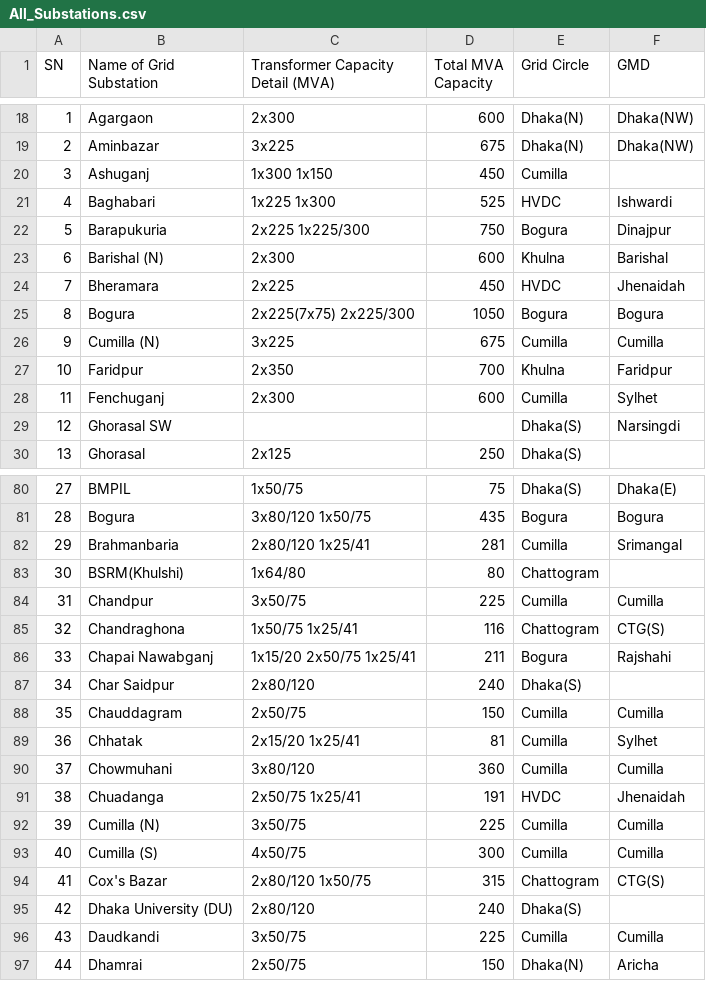
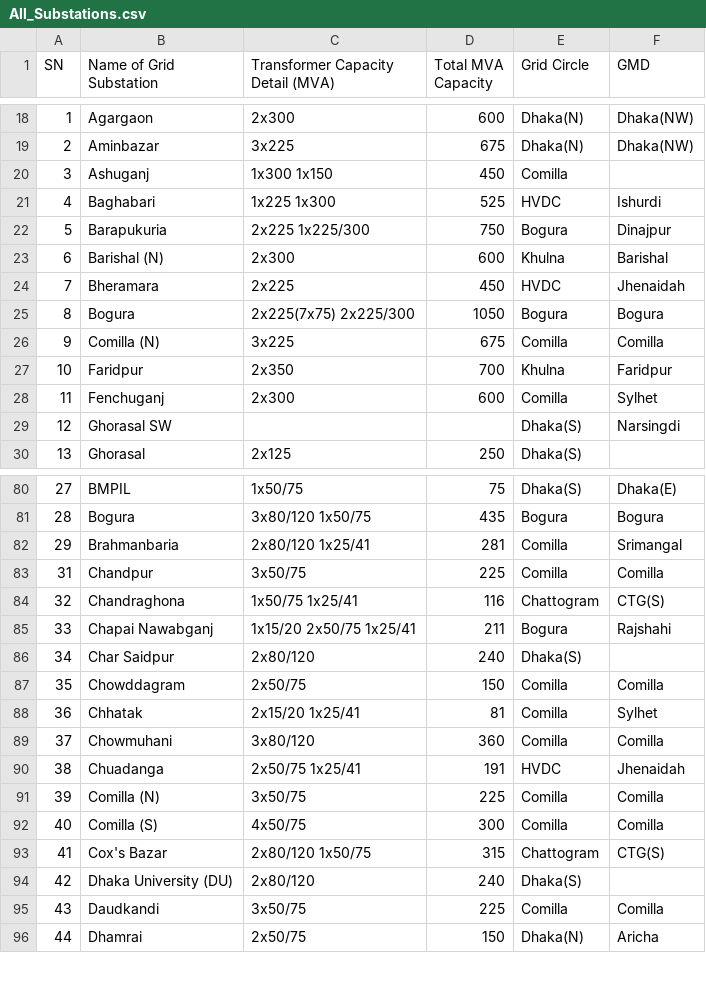
Before and after one commit to MahdeeMushfiqueKamal/Power-Grid-Network-Analysis, a CSV file: EDA/All_Substations.csv, drawn as a sheet; only a part is shown, gaps mark what is left out; the diff covers the shown part only.

```diff
--- a/EDA/All_Substations.csv
+++ b/EDA/All_Substations.csv
@@ -19,4 +19,4 @@ SN,Name of Grid Substation,Transformer Capacity Detail (MVA),Total MVA Capacity,
 2,Aminbazar,3x225,675,Dhaka(N),Dhaka(NW)
-3,Ashuganj,1x300 1x150,450,Cumilla,
-4,Baghabari,1x225 1x300,525,HVDC,Ishwardi
+3,Ashuganj,1x300 1x150,450,Comilla,
+4,Baghabari,1x225 1x300,525,HVDC,Ishurdi
 5,Barapukuria,2x225 1x225/300,750,Bogura,Dinajpur
@@ -25,5 +25,5 @@ SN,Name of Grid Substation,Transformer Capacity Detail (MVA),Total MVA Capacity,
 8,Bogura,2x225(7x75) 2x225/300,1050,Bogura,Bogura
-9,Cumilla (N),3x225,675,Cumilla,Cumilla
+9,Comilla (N),3x225,675,Comilla,Comilla
 10,Faridpur,2x350,700,Khulna,Faridpur
-11,Fenchuganj,2x300,600,Cumilla,Sylhet
+11,Fenchuganj,2x300,600,Comilla,Sylhet
 12,Ghorasal SW,,,Dhaka(S),Narsingdi
@@ -81,5 +81,4 @@ SN,Name of Grid Substation,Transformer Capacity Detail (MVA),Total MVA Capacity,
 28,Bogura,3x80/120 1x50/75,435,Bogura,Bogura
-29,Brahmanbaria,2x80/120 1x25/41,281,Cumilla,Srimangal
-30,BSRM(Khulshi),1x64/80,80,Chattogram,
-31,Chandpur,3x50/75,225,Cumilla,Cumilla
+29,Brahmanbaria,2x80/120 1x25/41,281,Comilla,Srimangal
+31,Chandpur,3x50/75,225,Comilla,Comilla
 32,Chandraghona,1x50/75 1x25/41,116,Chattogram,CTG(S)
@@ -87,11 +86,11 @@ SN,Name of Grid Substation,Transformer Capacity Detail (MVA),Total MVA Capacity,
 34,Char Saidpur,2x80/120,240,Dhaka(S),
-35,Chauddagram,2x50/75,150,Cumilla,Cumilla
-36,Chhatak,2x15/20 1x25/41,81,Cumilla,Sylhet
-37,Chowmuhani,3x80/120,360,Cumilla,Cumilla
+35,Chowddagram,2x50/75,150,Comilla,Comilla
+36,Chhatak,2x15/20 1x25/41,81,Comilla,Sylhet
+37,Chowmuhani,3x80/120,360,Comilla,Comilla
 38,Chuadanga,2x50/75 1x25/41,191,HVDC,Jhenaidah
-39,Cumilla (N),3x50/75,225,Cumilla,Cumilla
-40,Cumilla (S),4x50/75,300,Cumilla,Cumilla
+39,Comilla (N),3x50/75,225,Comilla,Comilla
+40,Comilla (S),4x50/75,300,Comilla,Comilla
 41,Cox's Bazar,2x80/120 1x50/75,315,Chattogram,CTG(S)
 42,Dhaka University (DU),2x80/120,240,Dhaka(S),
-43,Daudkandi,3x50/75,225,Cumilla,Cumilla
+43,Daudkandi,3x50/75,225,Comilla,Comilla
 44,Dhamrai,2x50/75,150,Dhaka(N),Aricha
```
Also changed, not shown: 31 edited cells elsewhere in this file, EDA/Transmission_Lines.csv, 3 other files.
